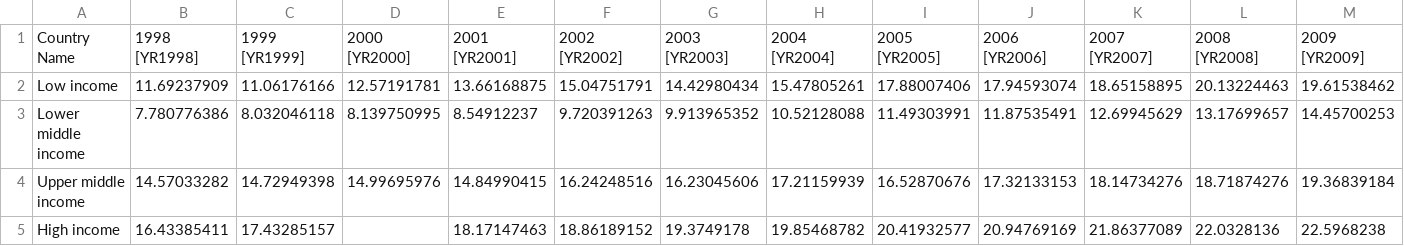
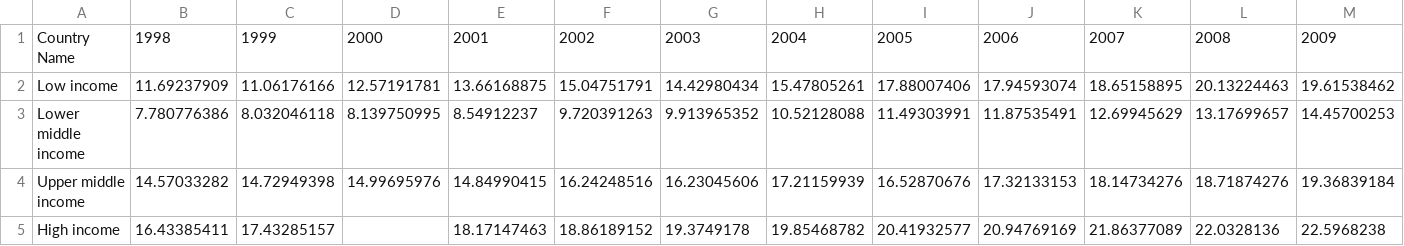
Before and after one commit to ldtcooper/stocks, a CSV file: data/women_in_gov.csv, drawn as a sheet; only a part is shown; the diff covers the shown part only; the diff names each change by its address in the sheet, - before the commit and + after, or states it on an @@ line.

Commit message:
Format years in data

```diff
--- a/data/women_in_gov.csv
+++ b/data/women_in_gov.csv
-B1: 1998 [YR1998]
+B1: 1998
-C1: 1999 [YR1999]
+C1: 1999
-D1: 2000 [YR2000]
+D1: 2000
-E1: 2001 [YR2001]
+E1: 2001
-F1: 2002 [YR2002]
+F1: 2002
-G1: 2003 [YR2003]
+G1: 2003
-H1: 2004 [YR2004]
+H1: 2004
-I1: 2005 [YR2005]
+I1: 2005
-J1: 2006 [YR2006]
+J1: 2006
-K1: 2007 [YR2007]
+K1: 2007
-L1: 2008 [YR2008]
+L1: 2008
-M1: 2009 [YR2009]
+M1: 2009
```
Also changed, not shown: 8 edited cells elsewhere in this file.
